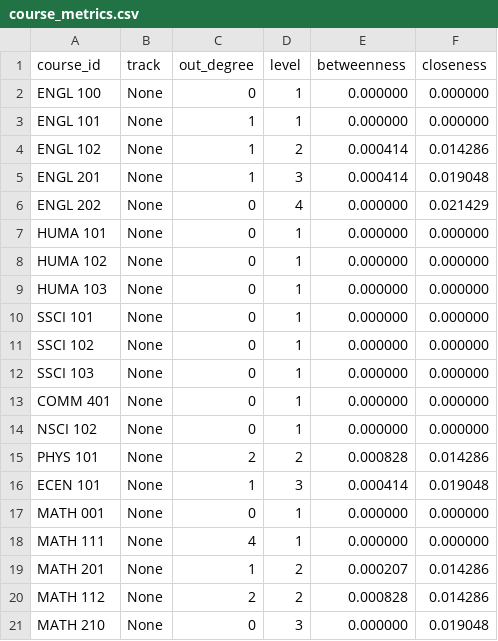
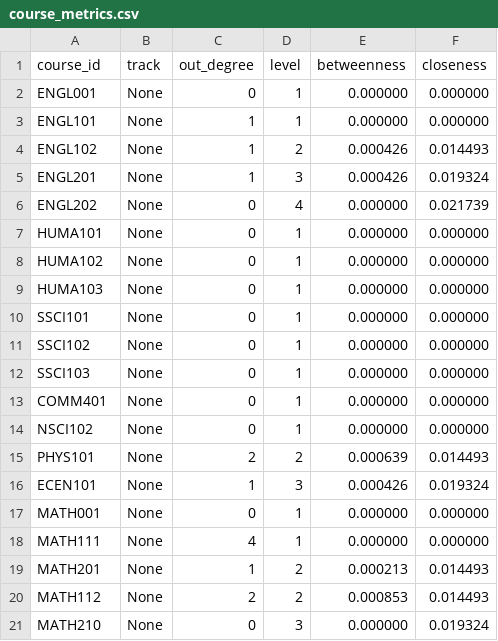
Before and after one commit to SaifeldeenAdel/PersonalizedAdvisor, a CSV file: course_metrics.csv, drawn as a sheet; only a part is shown; the diff covers the shown part only.

```diff
--- a/course_metrics.csv
+++ b/course_metrics.csv
@@ -1,21 +1,21 @@
 course_id,track,out_degree,level,betweenness,closeness
-ENGL 100,None,0,1,0.000000,0.000000
-ENGL 101,None,1,1,0.000000,0.000000
-ENGL 102,None,1,2,0.000414,0.014286
-ENGL 201,None,1,3,0.000414,0.019048
-ENGL 202,None,0,4,0.000000,0.021429
-HUMA 101,None,0,1,0.000000,0.000000
-HUMA 102,None,0,1,0.000000,0.000000
-HUMA 103,None,0,1,0.000000,0.000000
-SSCI 101,None,0,1,0.000000,0.000000
-SSCI 102,None,0,1,0.000000,0.000000
-SSCI 103,None,0,1,0.000000,0.000000
-COMM 401,None,0,1,0.000000,0.000000
-NSCI 102,None,0,1,0.000000,0.000000
-PHYS 101,None,2,2,0.000828,0.014286
-ECEN 101,None,1,3,0.000414,0.019048
-MATH 001,None,0,1,0.000000,0.000000
-MATH 111,None,4,1,0.000000,0.000000
-MATH 201,None,1,2,0.000207,0.014286
-MATH 112,None,2,2,0.000828,0.014286
-MATH 210,None,0,3,0.000000,0.019048
+ENGL001,None,0,1,0.000000,0.000000
+ENGL101,None,1,1,0.000000,0.000000
+ENGL102,None,1,2,0.000426,0.014493
+ENGL201,None,1,3,0.000426,0.019324
+ENGL202,None,0,4,0.000000,0.021739
+HUMA101,None,0,1,0.000000,0.000000
+HUMA102,None,0,1,0.000000,0.000000
+HUMA103,None,0,1,0.000000,0.000000
+SSCI101,None,0,1,0.000000,0.000000
+SSCI102,None,0,1,0.000000,0.000000
+SSCI103,None,0,1,0.000000,0.000000
+COMM401,None,0,1,0.000000,0.000000
+NSCI102,None,0,1,0.000000,0.000000
+PHYS101,None,2,2,0.000639,0.014493
+ECEN101,None,1,3,0.000426,0.019324
+MATH001,None,0,1,0.000000,0.000000
+MATH111,None,4,1,0.000000,0.000000
+MATH201,None,1,2,0.000213,0.014493
+MATH112,None,2,2,0.000853,0.014493
+MATH210,None,0,3,0.000000,0.019324
```
Also changed, not shown: 1 removed row and 107 edited cells elsewhere in this file, 51 other files.
